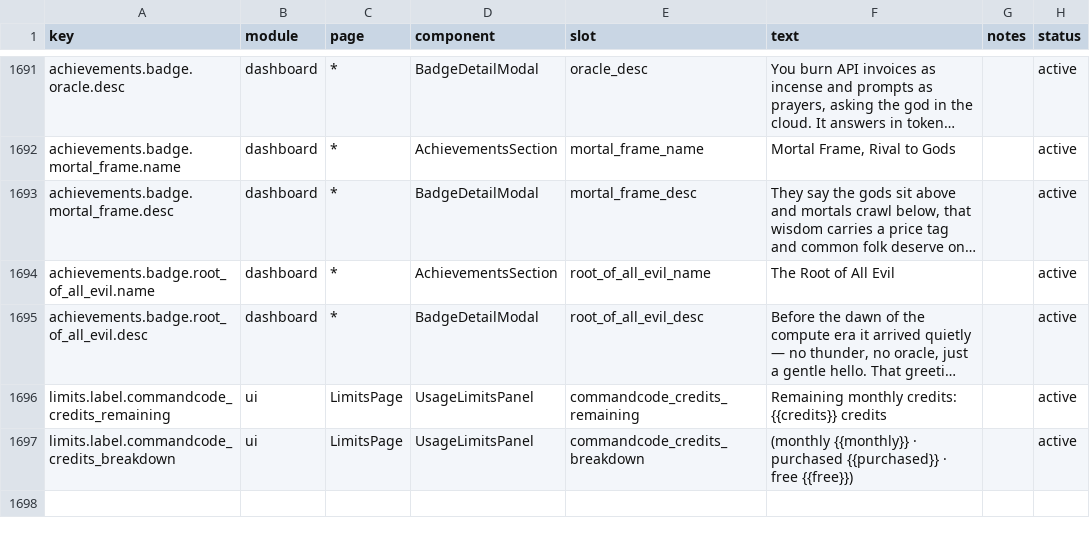
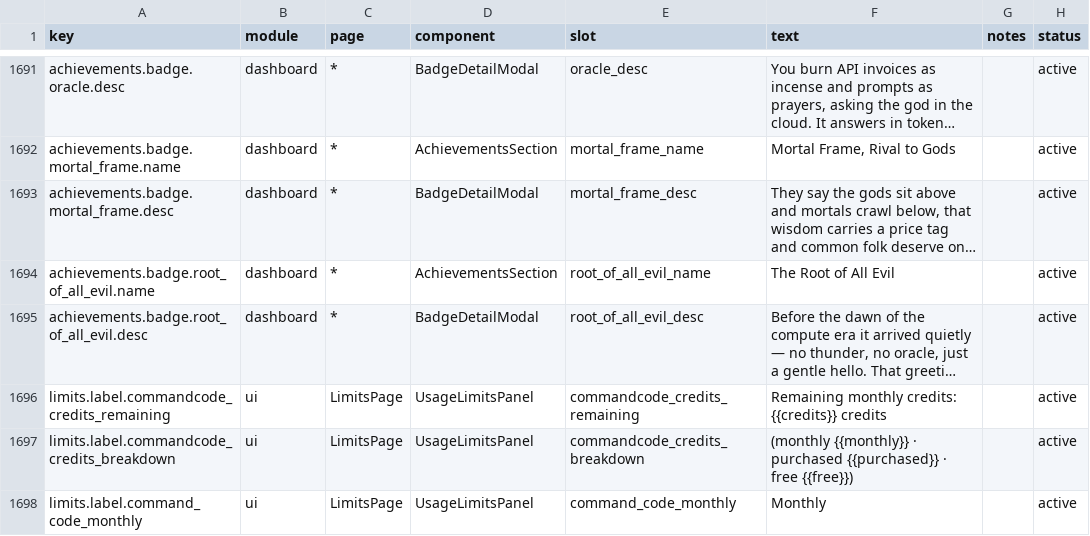
Before and after one commit to WONGIII/TokenTrackerZzH, a CSV file: dashboard/src/content/copy.csv, drawn as a sheet; only a part is shown, gaps mark what is left out; long unchanged cells end in ….

Commit message:
feat(limits): draw CommandCode's monthly allowance as a window
The card showed 5h and weekly bars plus a plain "remaining monthly credits" line. The
monthly allowance is the plan's actual budget, so it belongs in the same shape: a bar, a
used percentage and a reset time.

The API never reports a monthly used/cap pair, so the row is reconstructed from the two
halves it does report: the spend comes from /alpha/usage/summary (totalCost) and the pool
is spend + the remaining balance from the credits object. The reset time and the window
length come from the subscription's billing period (currentPeriodStart/End), falling back
to the documented 30 days when those are absent. It occupies the same tertiary_window slot
agentPlan uses for its monthly row, so the panel renders it with no special casing.

Two deliberate constraints:

* The spend endpoint is best-effort. A plan without API access answers 403 and a busy key
  answers 429; neither should take down a card whose windows were already fetched, so the
  failure is swallowed and the monthly row is simply omitted.
* No figure means no bar. When the spend is unknown the card keeps the old balance line
  instead, because a percentage against an invented denominator is worse than no bar.

Tests: six new cases in test/commandcode-limits.test.js - the reconstruction from both
shapes, the billing-period length and reset time, the null paths, and two end-to-end
getUsageLimits cases (row present with 26.09% and the period reset; row omitted and the
card intact when the spend endpoint 403s). 40 pass.

```diff
--- a/dashboard/src/content/copy.csv
+++ b/dashboard/src/content/copy.csv
@@ -1703 +1703,2 @@ limits.label.commandcode_credits_remaining,ui,LimitsPage,UsageLimitsPanel,comman
 limits.label.commandcode_credits_breakdown,ui,LimitsPage,UsageLimitsPanel,commandcode_credits_breakdown,"(monthly {{monthly}} · purchased {{purchased}} · free {{free}})",,active
+limits.label.command_code_monthly,ui,LimitsPage,UsageLimitsPanel,command_code_monthly,"Monthly",,active
```
Also changed, not shown: 6 other files.
